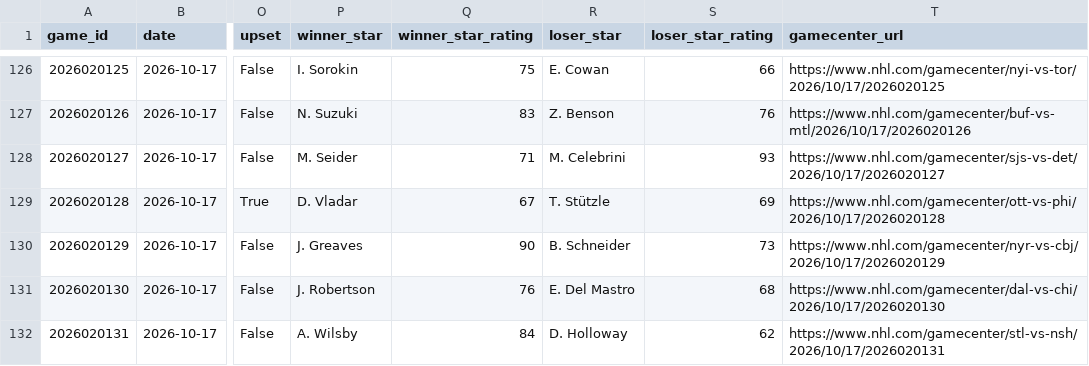
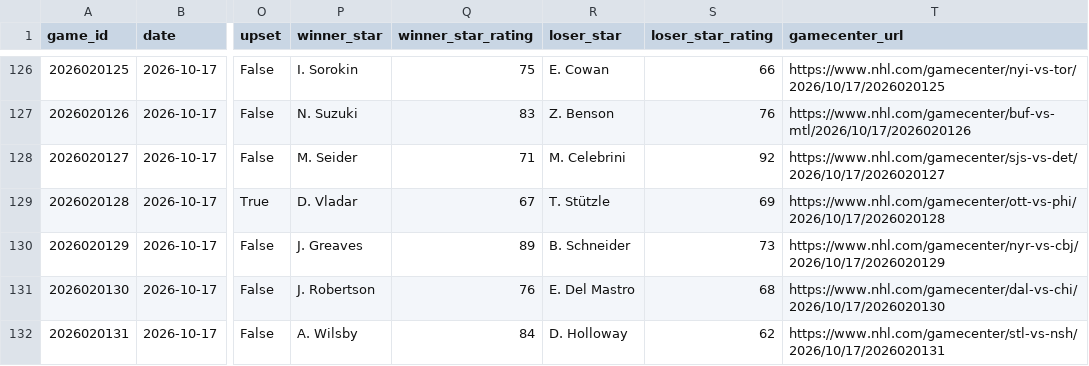
Before and after one commit to k-sufliarsky/nhl-stats, a CSV file: site/data/nhl_games.csv, drawn as a sheet; only a part is shown, gaps mark what is left out; the diff covers the shown part only; the diff names each change by its address in the sheet, - before the commit and + after, or states it on an @@ line.

```diff
--- a/site/data/nhl_games.csv
+++ b/site/data/nhl_games.csv
-S128 (loser_star_rating): 93
+S128 (loser_star_rating): 92
-Q130 (winner_star_rating): 90
+Q130 (winner_star_rating): 89
```
Also changed, not shown: 5 added rows and 57 edited cells elsewhere in this file, site/data/nhl_goals.csv, site/data/nhl_players.csv, 7 other files.
